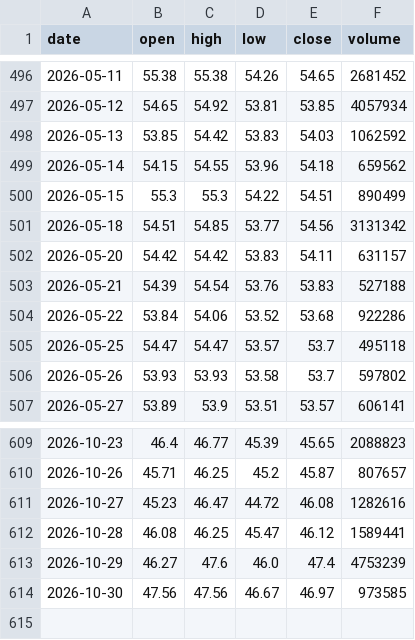
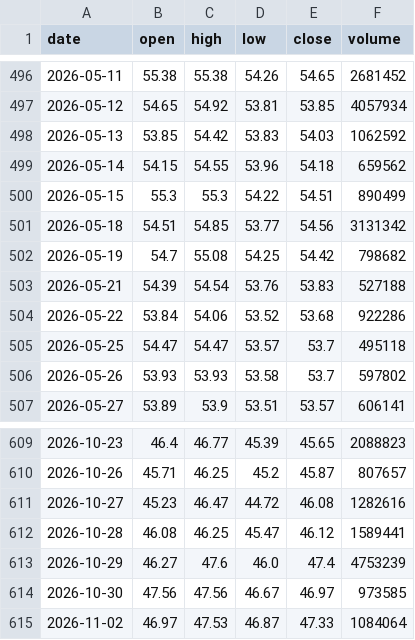
Before and after one commit to RPSCL/HNImanshu_value, a CSV file: etf_prices/raw/FMCGIETF.csv, drawn as a sheet; only a part is shown, gaps mark what is left out; removed rows and columns are numbered as before the commit, all else as after; the diff names each change by its address in the sheet, - before the commit and + after, or states it on an @@ line.

```diff
--- a/etf_prices/raw/FMCGIETF.csv
+++ b/etf_prices/raw/FMCGIETF.csv
-row 502: 2026-05-20 | 54.42 | 54.42 | 53.83 | 54.11 | 631157
+row 502: 2026-05-19 | 54.7 | 55.08 | 54.25 | 54.42 | 798682
+row 615: 2026-11-02 | 46.97 | 47.53 | 46.87 | 47.33 | 1084064
```
Also changed, not shown: etf_prices/daily_close.csv, etf_prices/raw/GOLDBEES.csv, 7 other files.
